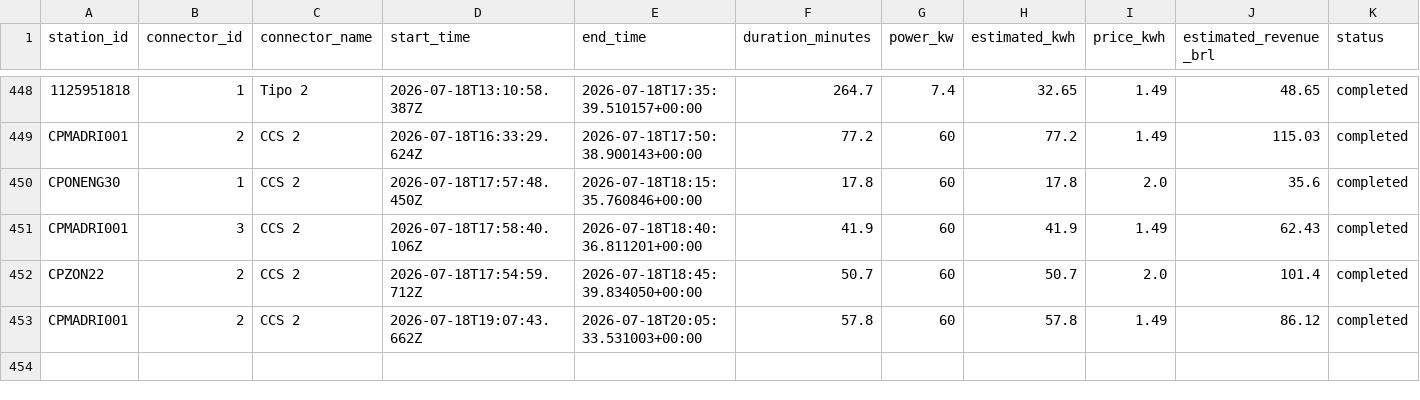
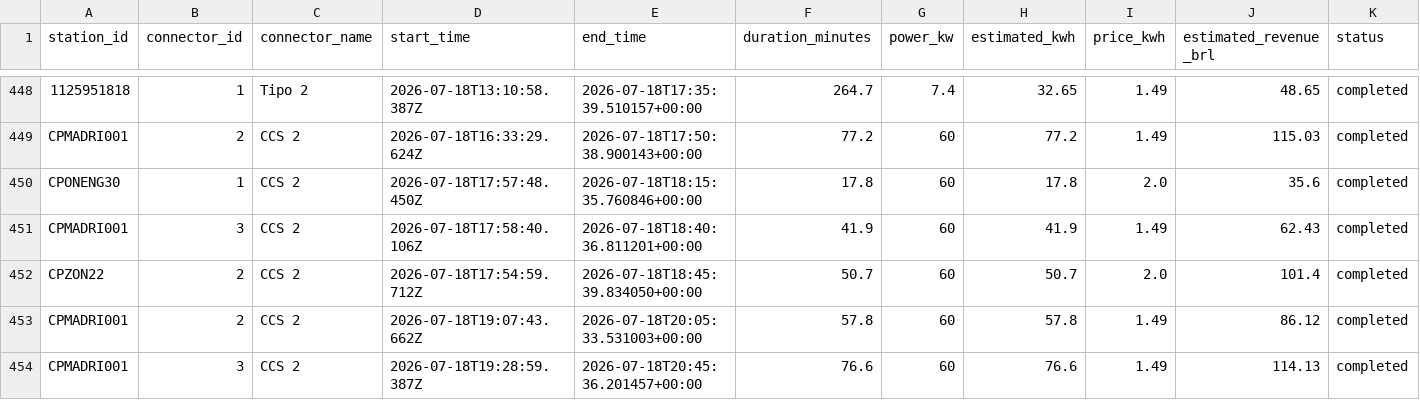
Before and after one commit to Thrcordeiro/ev-monitor, a CSV file: data/sessions.csv, drawn as a sheet; only a part is shown, gaps mark what is left out; the diff names each change by its address in the sheet, - before the commit and + after, or states it on an @@ line.

```diff
--- a/data/sessions.csv
+++ b/data/sessions.csv
+row 454: CPMADRI001 | 3 | CCS 2 | 2026-07-18T19:28:59.387Z | 2026-07-18T20:45:36.201457+00:00 | 76.6 | 60 | 76.6 | 1.49 | 114.13 | completed
```
Also changed, not shown: data/metrics.csv, 5 other files.
